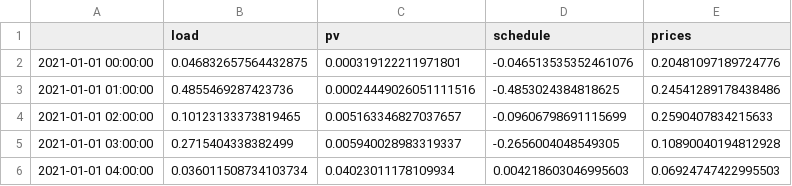
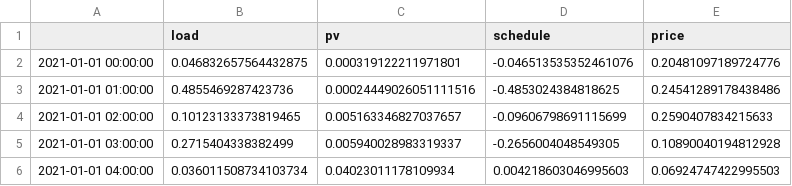
Before and after one commit to BESTenergytrade/simply, a CSV file: examples/example_scenario/actor_H3.csv, drawn as a sheet; only a part is shown.

Commit message:
Update actor_H3.csv

```diff
--- a/examples/example_scenario/actor_H3.csv
+++ b/examples/example_scenario/actor_H3.csv
@@ -1,2 +1,2 @@
-,load,pv,schedule,prices
+,load,pv,schedule,price
 2021-01-01 00:00:00,0.046832657564432875,0.000319122211971801,-0.046513535352461076,0.20481097189724776
```
